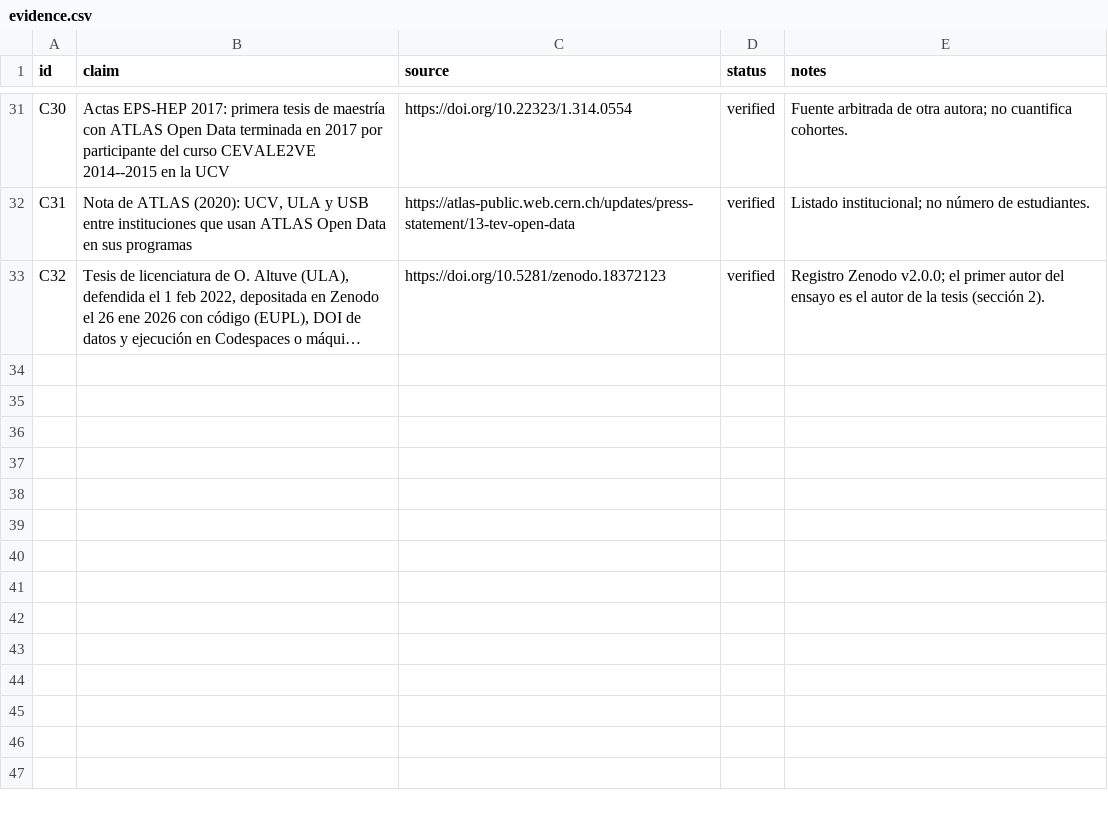
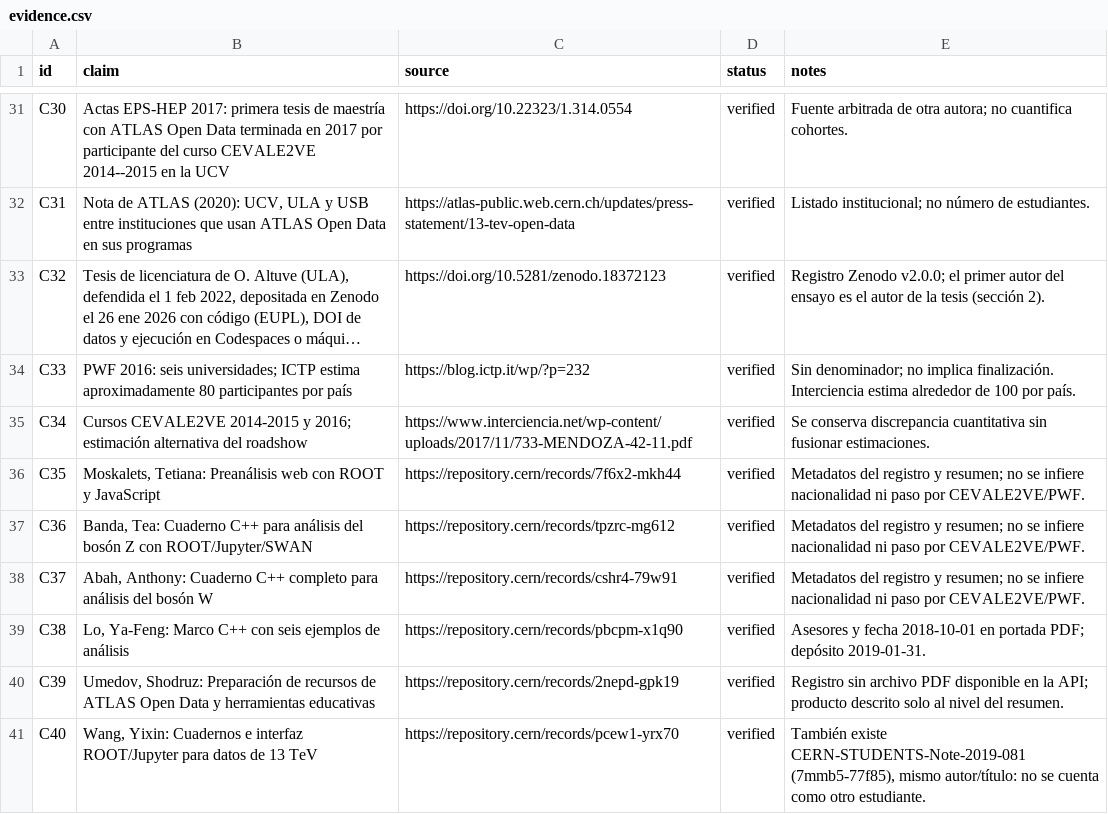
Before and after one commit to artfisica/acfiman-open-science-papers, a CSV file: papers/01-comunidades-abiertas/data/evidence.csv, drawn as a sheet; only a part is shown, gaps mark what is left out; long unchanged cells end in …; the diff names each change by its address in the sheet, - before the commit and + after, or states it on an @@ line.

Commit message:
Document PWF and CERN summer-student contributions

```diff
--- a/papers/01-comunidades-abiertas/data/evidence.csv
+++ b/papers/01-comunidades-abiertas/data/evidence.csv
+row 34: C33 | PWF 2016: seis universidades; ICTP estima aproximadamente 80 participantes por país | https://blog.ictp.it/wp/?p=232 | verified | Sin denominador; no implica finalización. Interciencia estima alrededor de 100 por país.
+row 35: C34 | Cursos CEVALE2VE 2014-2015 y 2016; estimación alternativa del roadshow | https://www.interciencia.net/wp-content/uploads/2017/11/733-MENDOZA-42-11.pdf | verified | Se conserva discrepancia cuantitativa sin fusionar estimaciones.
+row 36: C35 | Moskalets, Tetiana: Preanálisis web con ROOT y JavaScript | https://repository.cern/records/7f6x2-mkh44 | verified | Metadatos del registro y resumen; no se infiere nacionalidad ni paso por CEVALE2VE/PWF.
+row 37: C36 | Banda, Tea: Cuaderno C++ para análisis del bosón Z con ROOT/Jupyter/SWAN | https://repository.cern/records/tpzrc-mg612 | verified | Metadatos del registro y resumen; no se infiere nacionalidad ni paso por CEVALE2VE/PWF.
+row 38: C37 | Abah, Anthony: Cuaderno C++ completo para análisis del bosón W | https://repository.cern/records/cshr4-79w91 | verified | Metadatos del registro y resumen; no se infiere nacionalidad ni paso por CEVALE2VE/PWF.
+row 39: C38 | Lo, Ya-Feng: Marco C++ con seis ejemplos de análisis | https://repository.cern/records/pbcpm-x1q90 | verified | Asesores y fecha 2018-10-01 en portada PDF; depósito 2019-01-31.
+row 40: C39 | Umedov, Shodruz: Preparación de recursos de ATLAS Open Data y herramientas educativas | https://repository.cern/records/2nepd-gpk19 | verified | Registro sin archivo PDF disponible en la API; producto descrito solo al nivel del resumen.
+row 41: C40 | Wang, Yixin: Cuadernos e interfaz ROOT/Jupyter para datos de 13 TeV | https://repository.cern/records/pcew1-yrx70 | verified | También existe CERN-STUDENTS-Note-2019-081 (7mmb5-77f85), mismo autor/título: no se cuenta como otro estudiante.
```
Also changed, not shown: papers/01-comunidades-abiertas/data/participation-flows.csv, papers/02-computacion-reproducible/data/evidence.csv, 8 other files.
